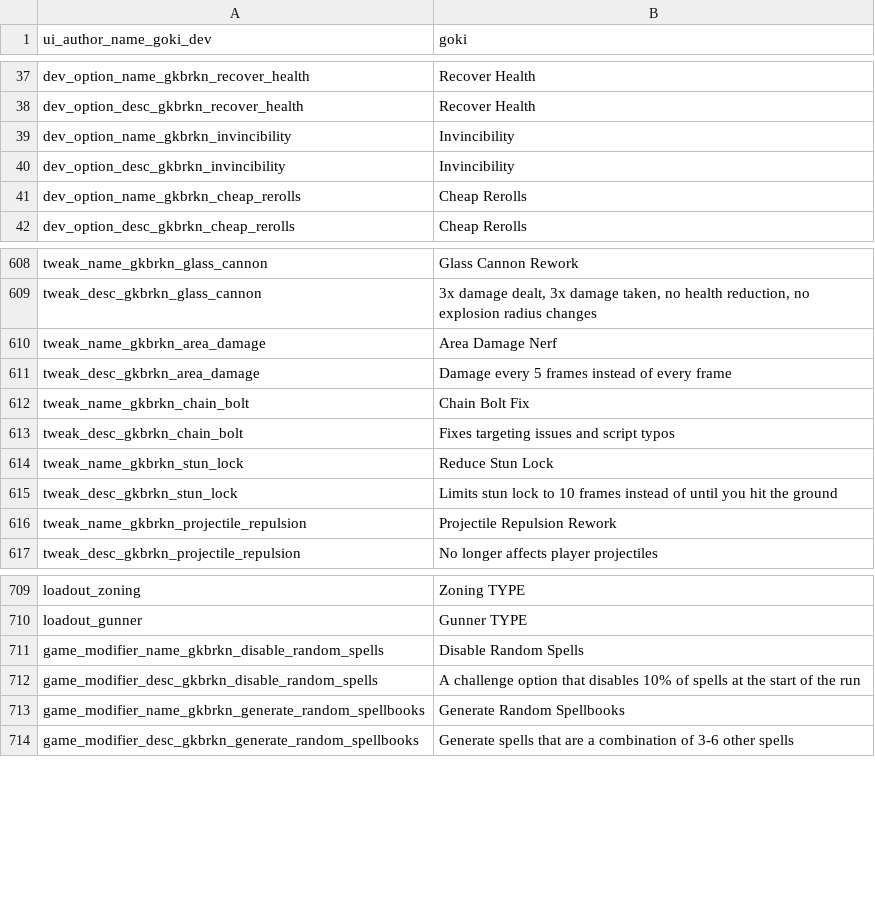
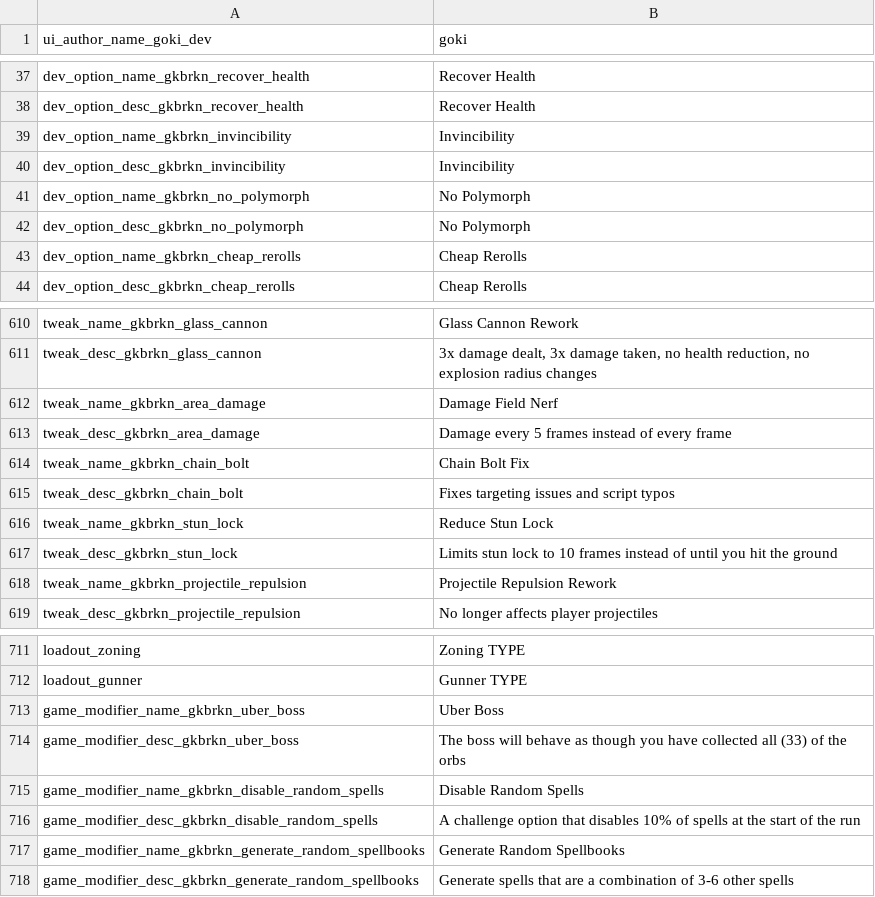
Before and after one commit to gokiburikin/gkbrkn_noita, a CSV file: files/gkbrkn/append/common.csv, drawn as a sheet; only a part is shown, gaps mark what is left out.

Commit message:
Update translations
Update Option: Target Dummy (no longer touch spellable or polymorphable, boss dummy hides health bar)

Update custom damage numbers and dps tracker to update every frame instead of every time they take damage (tiny optimization)

Add Game Modifier: Uber Boss

Update loadouts that used deprecated spells

Update Loadout: Gunner

Update Action: Burst Fire (remove magic hand logic)

Fix crash when using custom damage numbers

Update projectile capture spells so they no longer happen out of order

Update Action: Projectile Orbit to have orbit radius based on spread

Update Option: Combine Gold (reduce range)

Fix Game Modifier: Guaranteed Always Cast

Fix wand generation options to not effect held wands (fixes wands spawned directly on the player from shuffling held wands)

```diff
--- a/files/gkbrkn/append/common.csv
+++ b/files/gkbrkn/append/common.csv
@@ -40,2 +40,4 @@ dev_option_name_gkbrkn_invincibility,"Invincibility",,,,,,,,,,,
 dev_option_desc_gkbrkn_invincibility,"Invincibility",,,,,,,,,,,
+dev_option_name_gkbrkn_no_polymorph,"No Polymorph",,,,,,,,,,,
+dev_option_desc_gkbrkn_no_polymorph,"No Polymorph",,,,,,,,,,,
 dev_option_name_gkbrkn_cheap_rerolls,"Cheap Rerolls",,,,,,,,,,,
@@ -609,3 +611,3 @@ tweak_name_gkbrkn_glass_cannon,"Glass Cannon Rework",,,,,,,,,,,
 tweak_desc_gkbrkn_glass_cannon,"3x damage dealt, 3x damage taken, no health reduction, no explosion radius changes",,,,,,,,,,,
-tweak_name_gkbrkn_area_damage,"Area Damage Nerf",,,,,,,,,,,
+tweak_name_gkbrkn_area_damage,"Damage Field Nerf",,,,,,,,,,,
 tweak_desc_gkbrkn_area_damage,"Damage every 5 frames instead of every frame",,,,,,,,,,,
@@ -710,2 +712,4 @@ loadout_zoning,"Zoning TYPE",,,,,,,,,,,
 loadout_gunner,"Gunner TYPE",,,,,,,,,,,
+game_modifier_name_gkbrkn_uber_boss,"Uber Boss",,,,,,,,,,,
+game_modifier_desc_gkbrkn_uber_boss,"The boss will behave as though you have collected all (33) of the orbs",,,,,,,,,,,
 game_modifier_name_gkbrkn_disable_random_spells,"Disable Random Spells",,,,,,,,,,,
```
Also changed, not shown: 28 other files.
